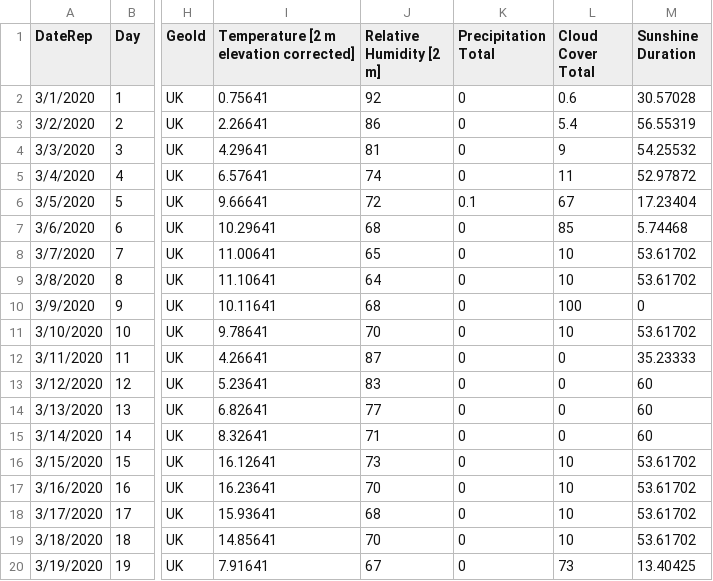
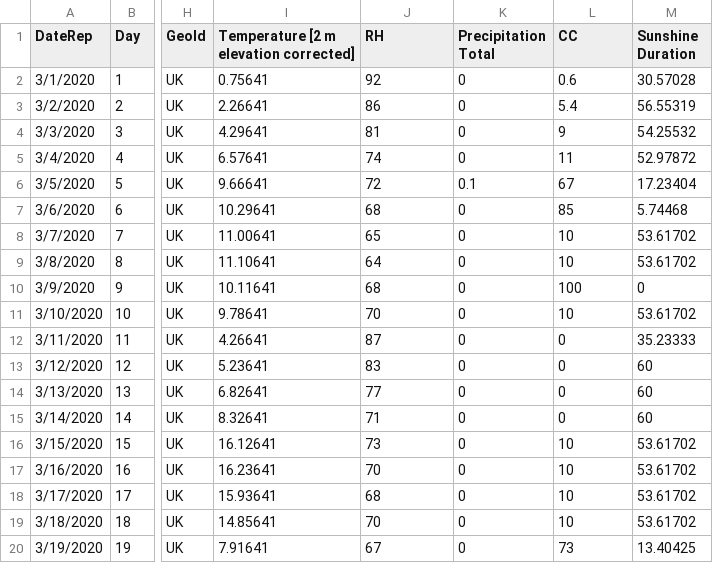
Before and after one commit to abhisheksaxena1998/project-covid19, a CSV file: UK Data/UK Data.csv, drawn as a sheet; only a part is shown, gaps mark what is left out; the diff names each change by its address in the sheet, - before the commit and + after, or states it on an @@ line.

Commit message:
updated UK Data

```diff
--- a/UK Data/UK Data.csv
+++ b/UK Data/UK Data.csv
-J1: Relative Humidity [2 m]
+J1: RH
-L1: Cloud Cover Total
+L1: CC
```
